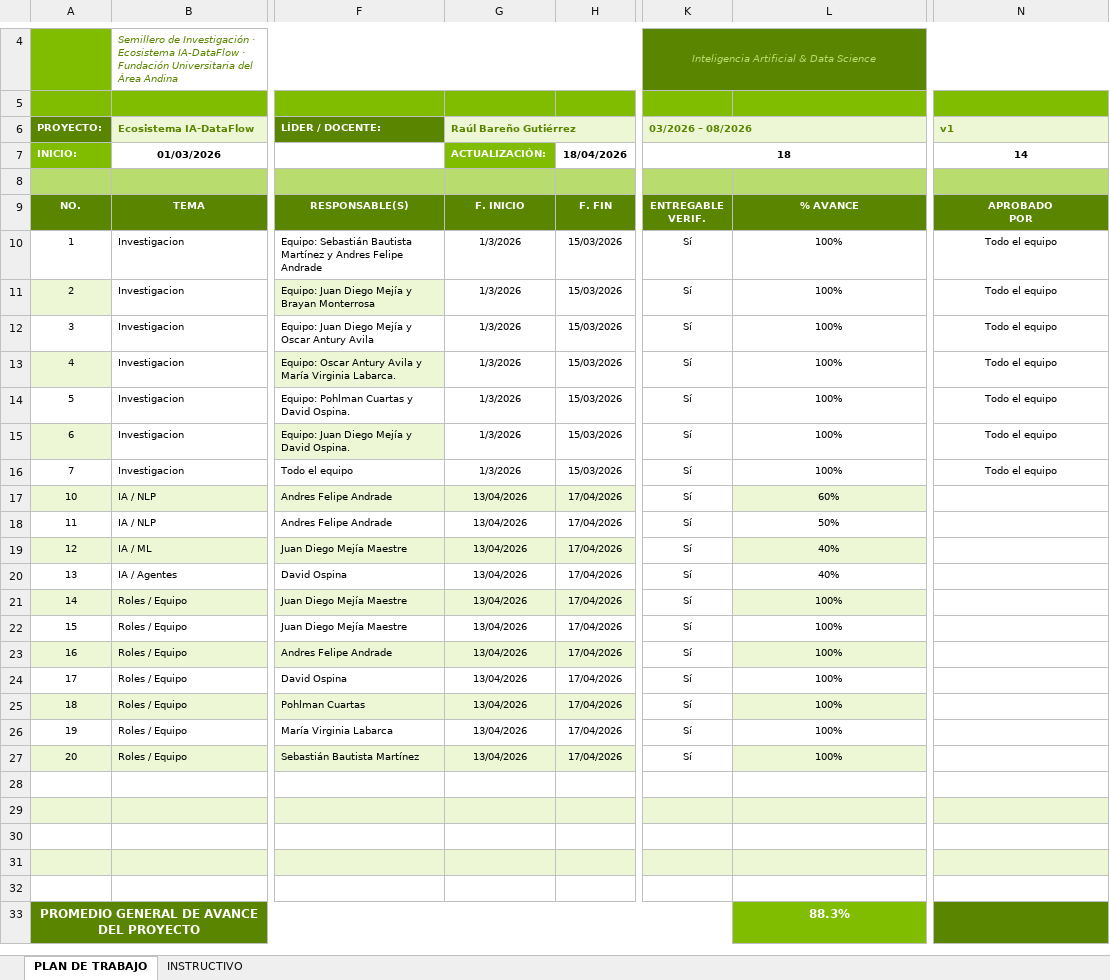
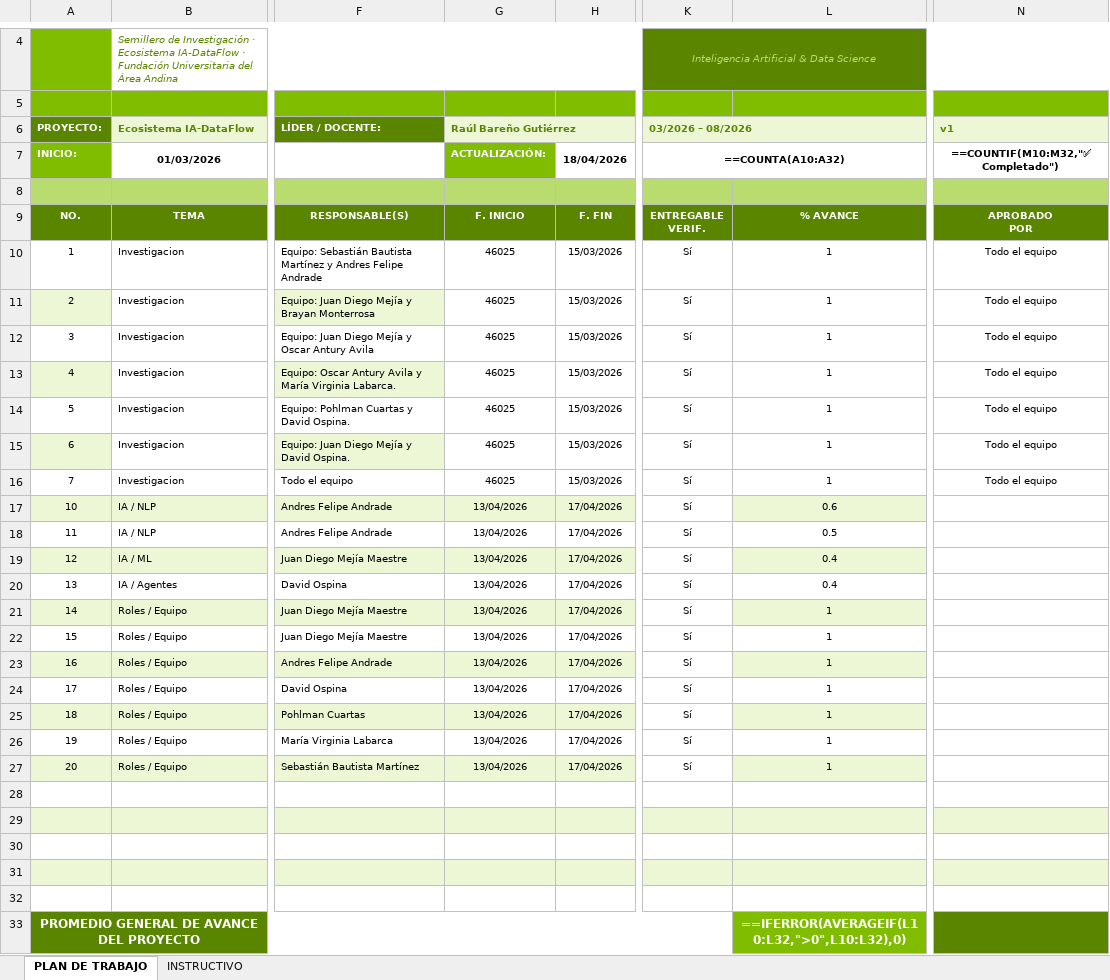
Before and after one commit to IA-DataFlow-Hub/docs, an Excel workbook: Requisitos para aprobar el semillero/3 - Plan de Trabajo/Plan de trabajo FUAA.xlsx, sheet PLAN DE TRABAJO, drawn as a sheet; only a part is shown, gaps mark what is left out; values as stored, in another font and other column widths than the file's, no borders; formulas without a stored value are shown as written; conditional formats not drawn; the diff names each change by its address in the sheet, - before the commit and + after, or states it on an @@ line.

```diff
--- a/Requisitos para aprobar el semillero/3 - Plan de Trabajo/Plan de trabajo FUAA.xlsx (sheet PLAN DE TRABAJO)
+++ b/Requisitos para aprobar el semillero/3 - Plan de Trabajo/Plan de trabajo FUAA.xlsx (sheet PLAN DE TRABAJO)
-K7 (03/2026 – 08/2026): 18
+K7 (03/2026 – 08/2026): ==COUNTA(A10:A32)
-N7 (v1): 14
+N7 (v1): ==COUNTIF(M10:M32,"✅ Completado")
-G10:G16 (Raúl Bareño Gutiérrez): 1/3/2026
+G10:G16 (Raúl Bareño Gutiérrez): 46025
-L10:L16: 100%
+L10:L16: 1
-L17: 60%
+L17: 0.6
-L18: 50%
+L18: 0.5
-L19:L20: 40%
+L19:L20: 0.4
-L21:L27: 100%
+L21:L27: 1
-L33: 88.3%
+L33: ==IFERROR(AVERAGEIF(L10:L32,">0",L10:L32),0)
```
Also changed, not shown: 1 other file.
